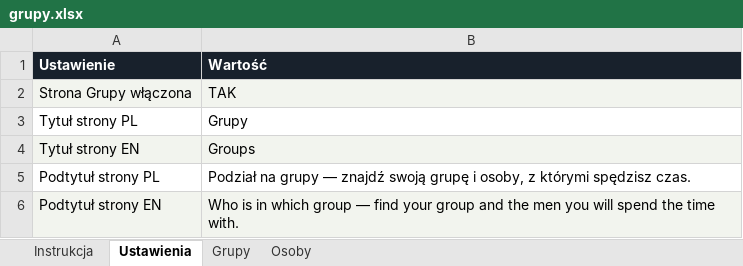
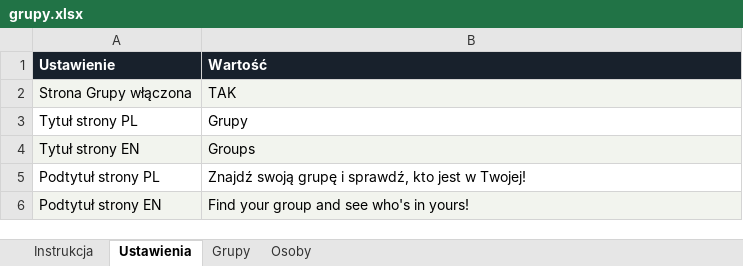
Before and after one commit to matbar87/forge, an Excel workbook: plan/grupy.xlsx, sheet Ustawienia, drawn as a sheet; values as stored, in another font and other column widths than the file's, no borders; the diff names each change by its address in the sheet, - before the commit and + after, or states it on an @@ line.

```diff
--- a/plan/grupy.xlsx (sheet Ustawienia)
+++ b/plan/grupy.xlsx (sheet Ustawienia)
-B5 (Wartość): Podział na grupy — znajdź swoją grupę i osoby, z którymi spędzisz czas.
+B5 (Wartość): Znajdź swoją grupę i sprawdź, kto jest w Twojej!
-B6 (Wartość): Who is in which group — find your group and the men you will spend the time with.
+B6 (Wartość): Find your group and see who's in yours!
```
Also changed, not shown: 11 other files.
